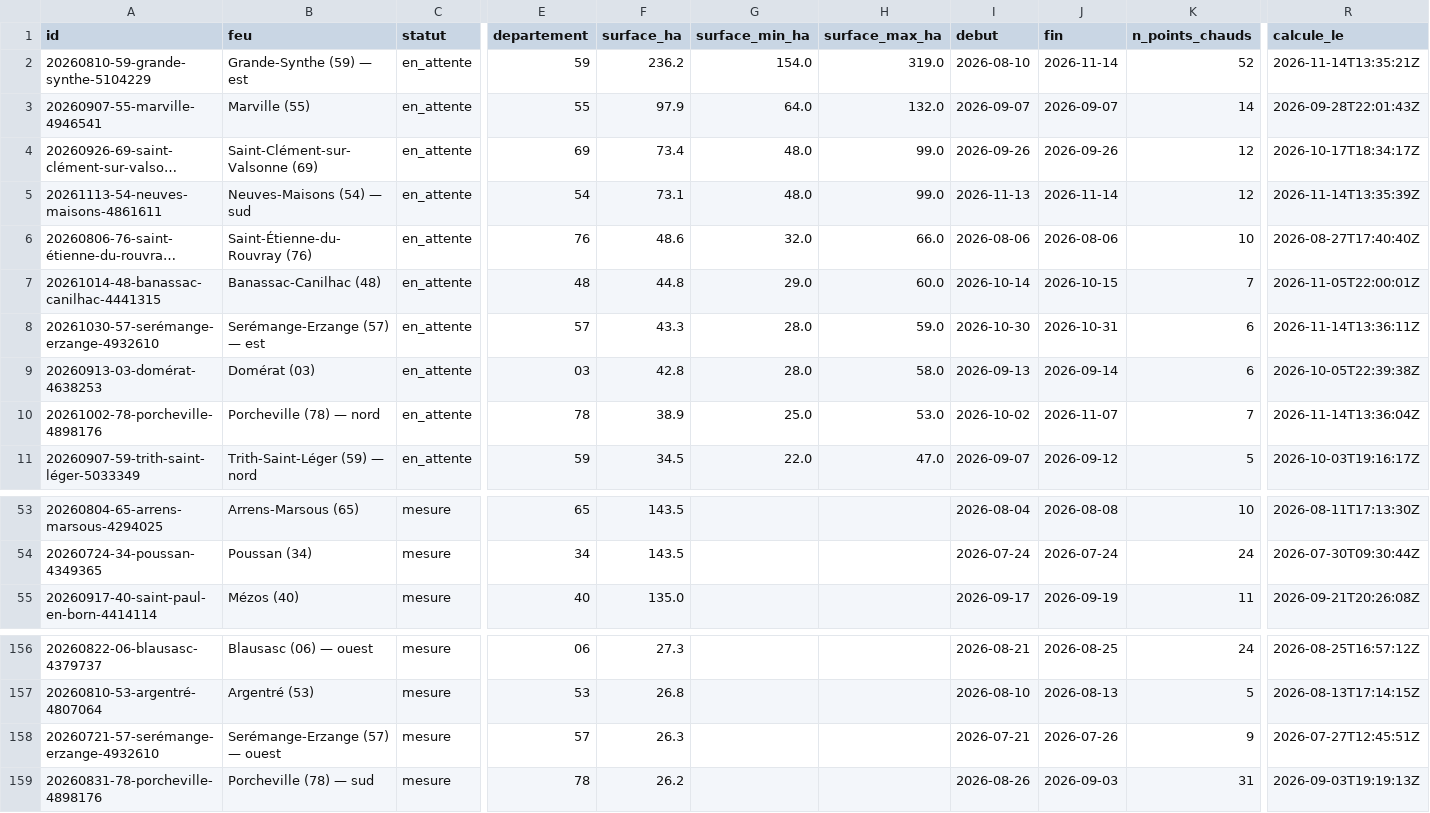
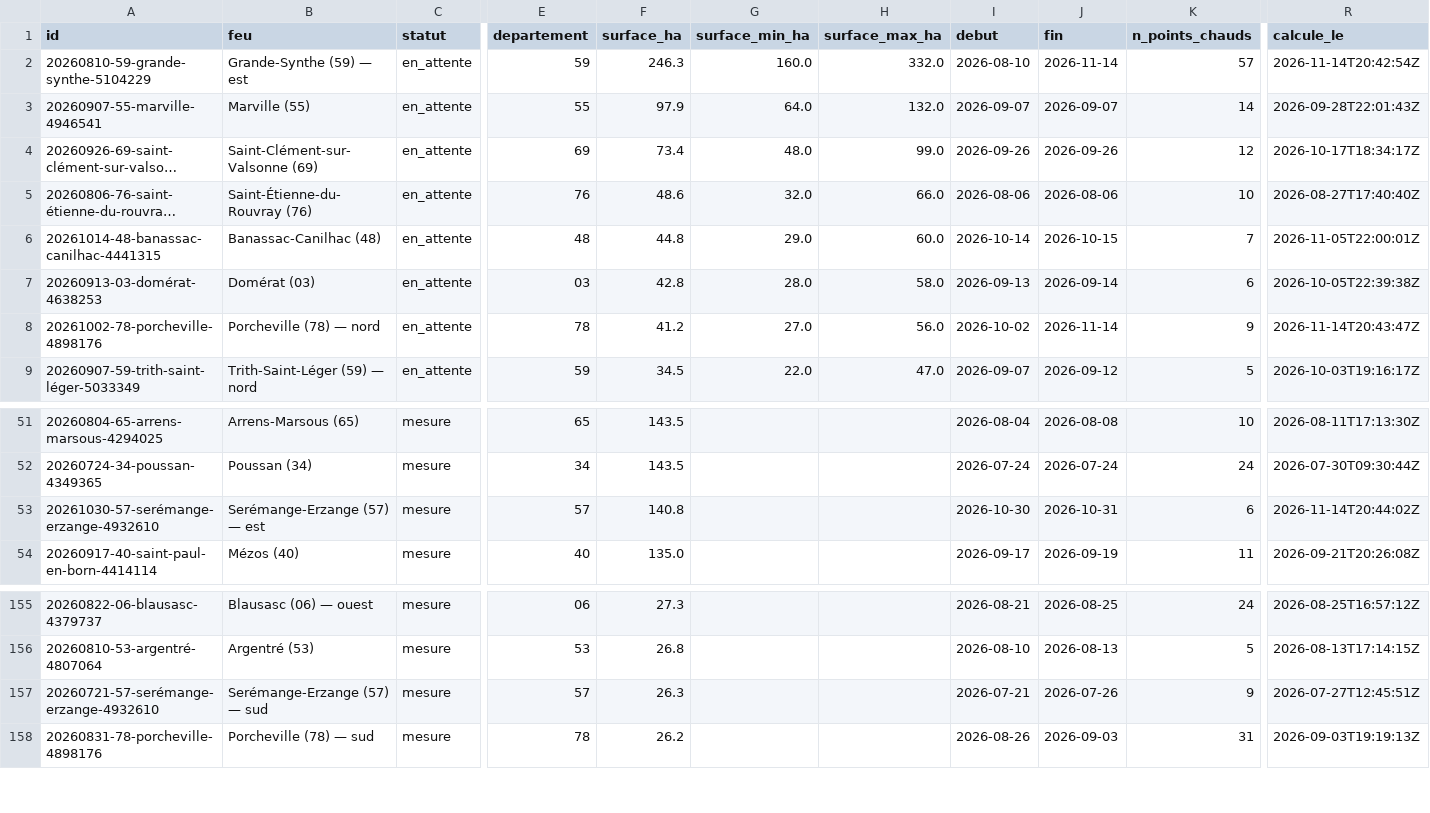
Before and after one commit to r0bp3nguin/brulis, a CSV file: site/data/feux.csv, drawn as a sheet; only a part is shown, gaps mark what is left out; long unchanged cells end in …; removed rows and columns are numbered as before the commit, all else as after; rows hold the shown columns only; the diff names each change by its address in the sheet, - before the commit and + after, or states it on an @@ line.

```diff
--- a/site/data/feux.csv
+++ b/site/data/feux.csv
-F2 (surface_ha): 236.2
+F2 (surface_ha): 246.3
-G2 (surface_min_ha): 154.0
+G2 (surface_min_ha): 160.0
-H2 (surface_max_ha): 319.0
+H2 (surface_max_ha): 332.0
-K2 (n_points_chauds): 52
+K2 (n_points_chauds): 57
-R2 (calcule_le): 2026-11-14T13:35:21Z
+R2 (calcule_le): 2026-11-14T20:42:54Z
-row 5: 20261113-54-neuves-maisons-4861611 | Neuves-Maisons (54) — sud | en_attente | 54 | 73.1 | 48.0 | 99.0 | 2026-11-13 | 2026-11-14 | 12 | 2026-11-14T13:35:39Z
-row 8: 20261030-57-serémange-erzange-4932610 | Serémange-Erzange (57) — est | en_attente | 57 | 43.3 | 28.0 | 59.0 | 2026-10-30 | 2026-10-31 | 6 | 2026-11-14T13:36:11Z
-F8 (surface_ha): 38.9
+F8 (surface_ha): 41.2
-G8 (surface_min_ha): 25.0
+G8 (surface_min_ha): 27.0
-H8 (surface_max_ha): 53.0
+H8 (surface_max_ha): 56.0
-J8 (fin): 2026-11-07
+J8 (fin): 2026-11-14
-K8 (n_points_chauds): 7
+K8 (n_points_chauds): 9
-R8 (calcule_le): 2026-11-14T13:36:04Z
+R8 (calcule_le): 2026-11-14T20:43:47Z
+row 53: 20261030-57-serémange-erzange-4932610 | Serémange-Erzange (57) — est | mesure | 57 | 140.8 |  |  | 2026-10-30 | 2026-10-31 | 6 | 2026-11-14T20:44:02Z
-B157 (feu): Serémange-Erzange (57) — ouest
+B157 (feu): Serémange-Erzange (57) — sud
```
Also changed, not shown: 14 other files.
